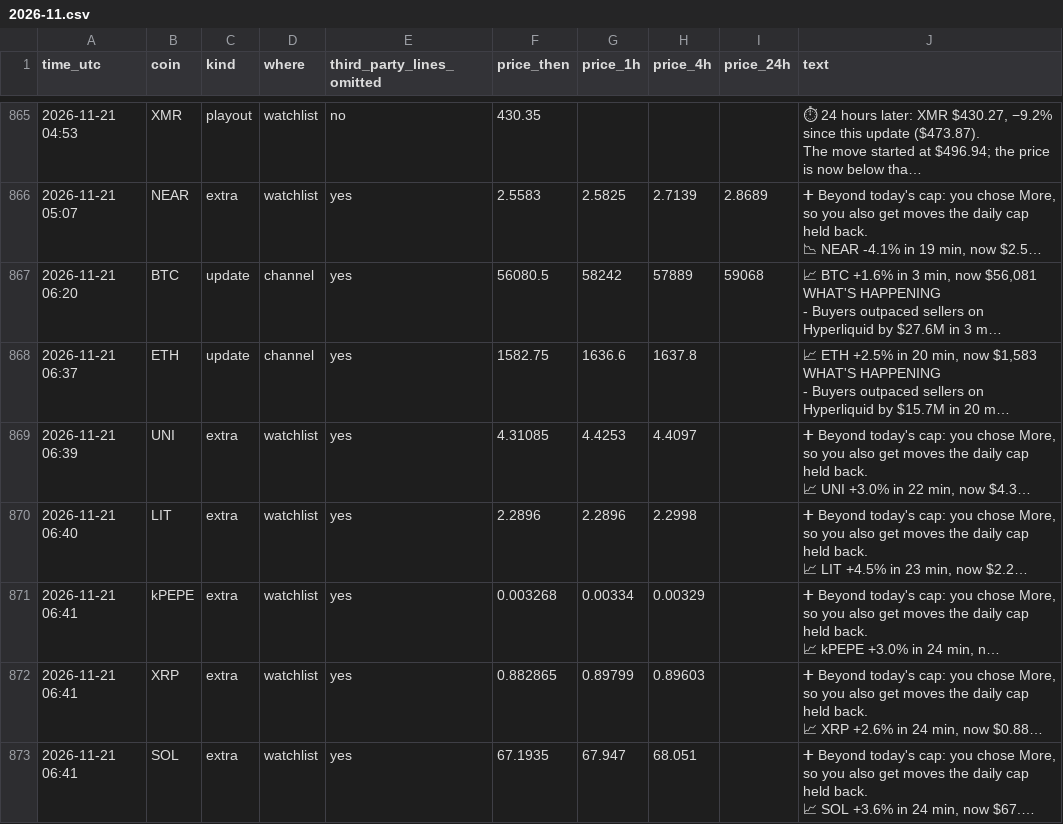
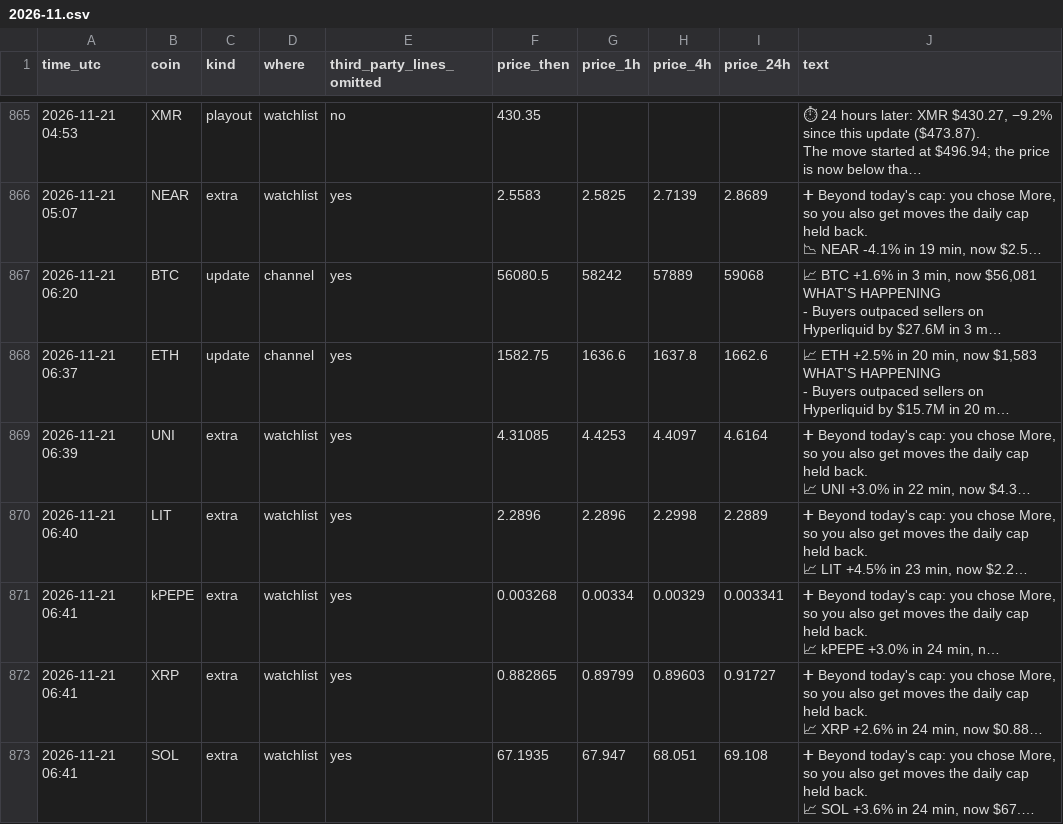
Before and after one commit to dev0xeb/tell-record, a CSV file: 2026-11.csv, drawn as a sheet; only a part is shown, gaps mark what is left out; long unchanged cells end in …; the diff covers the shown part only; the diff names each change by its address in the sheet, - before the commit and + after, or states it on an @@ line.

Commit message:
Track record 2026-11-22T07:45 UTC

```diff
--- a/2026-11.csv
+++ b/2026-11.csv
-I868 (price_24h): (empty)
+I868 (price_24h): 1662.6
-I869 (price_24h): (empty)
+I869 (price_24h): 4.6164
-I870 (price_24h): (empty)
+I870 (price_24h): 2.2889
-I871 (price_24h): (empty)
+I871 (price_24h): 0.003341
-I872 (price_24h): (empty)
+I872 (price_24h): 0.91727
-I873 (price_24h): (empty)
+I873 (price_24h): 69.108
```
Also changed, not shown: 13 added rows and 5 edited cells elsewhere in this file.
